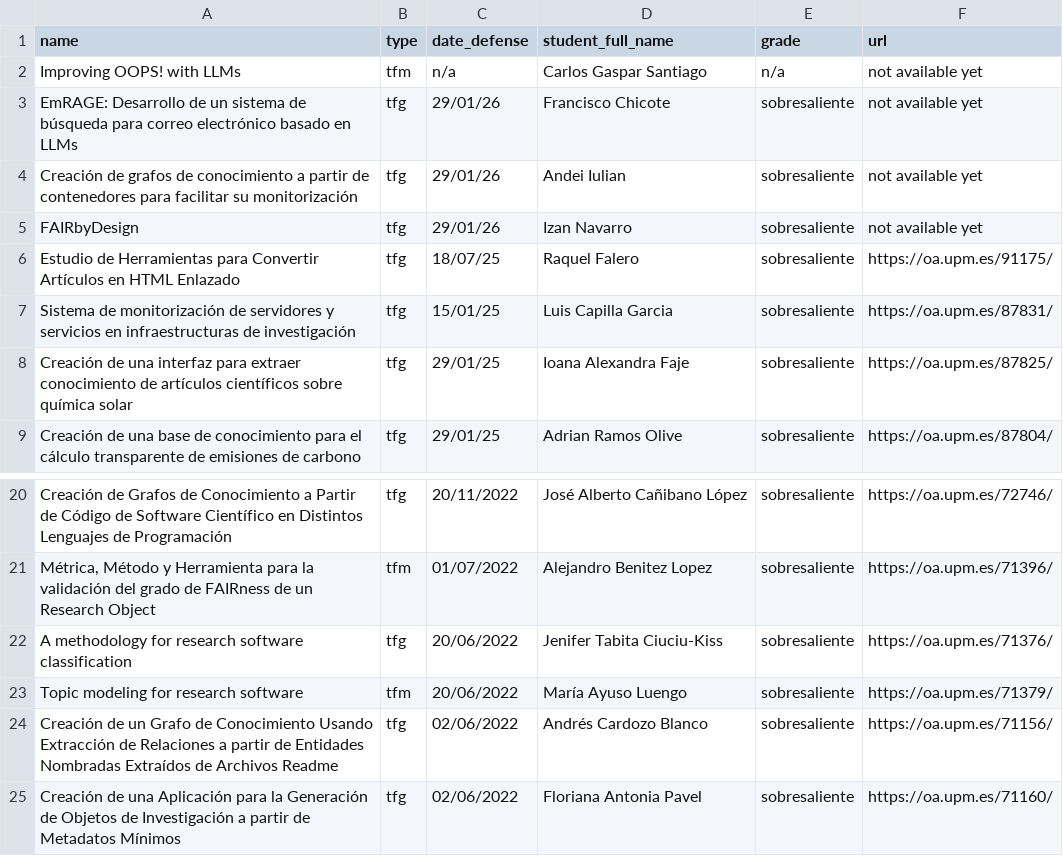
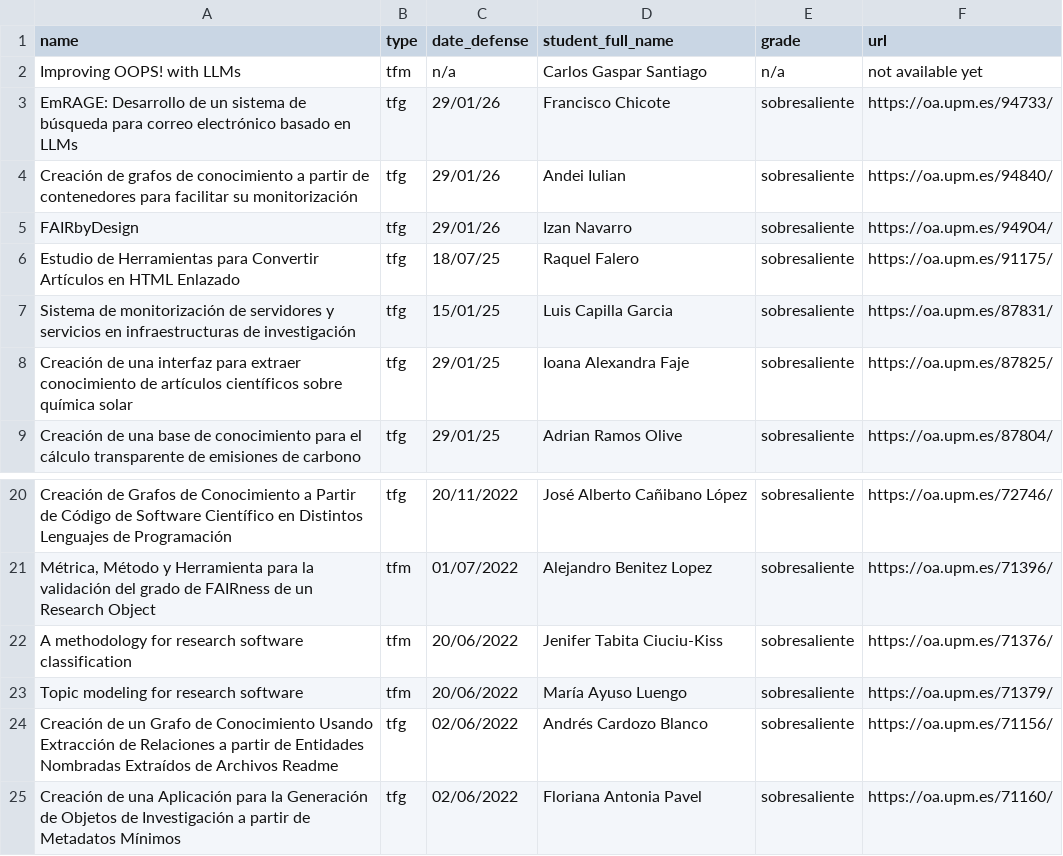
Before and after one commit to dgarijo/me, a CSV file: data/tfg_tfm_phd.csv, drawn as a sheet; only a part is shown, gaps mark what is left out.

```diff
--- a/data/tfg_tfm_phd.csv
+++ b/data/tfg_tfm_phd.csv
@@ -2,5 +2,5 @@ name,type,date_defense,student_full_name,grade,url
 Improving OOPS! with LLMs,tfm,n/a,Carlos Gaspar Santiago,n/a,not available yet
-EmRAGE: Desarrollo de un sistema de búsqueda para correo electrónico basado en LLMs,tfg,29/01/26,Francisco Chicote,sobresaliente,not available yet
-Creación de grafos de conocimiento a partir de contenedores para facilitar su monitorización,tfg,29/01/26,Andei Iulian,sobresaliente,not available yet
-FAIRbyDesign,tfg,29/01/26,Izan Navarro,sobresaliente,not available yet
+EmRAGE: Desarrollo de un sistema de búsqueda para correo electrónico basado en LLMs,tfg,29/01/26,Francisco Chicote,sobresaliente,https://oa.upm.es/94733/
+Creación de grafos de conocimiento a partir de contenedores para facilitar su monitorización,tfg,29/01/26,Andei Iulian,sobresaliente,https://oa.upm.es/94840/
+FAIRbyDesign,tfg,29/01/26,Izan Navarro,sobresaliente,https://oa.upm.es/94904/
 Estudio de Herramientas para Convertir Artículos en HTML Enlazado,tfg,18/07/25,Raquel Falero,sobresaliente,https://oa.upm.es/91175/
@@ -21,3 +21,3 @@ Creación de Grafos de Conocimiento a Partir de Código de Software Científico
 "Métrica, Método y Herramienta para la validación del grado de FAIRness de un Research Object",tfm,01/07/2022,Alejandro Benitez Lopez,sobresaliente,https://oa.upm.es/71396/
-A methodology for research software classification,tfg,20/06/2022,Jenifer Tabita Ciuciu-Kiss,sobresaliente,https://oa.upm.es/71376/
+A methodology for research software classification,tfm,20/06/2022,Jenifer Tabita Ciuciu-Kiss,sobresaliente,https://oa.upm.es/71376/
 Topic modeling for research software,tfm,20/06/2022,María Ayuso Luengo,sobresaliente,https://oa.upm.es/71379/
```
Also changed, not shown: 1 other file.
